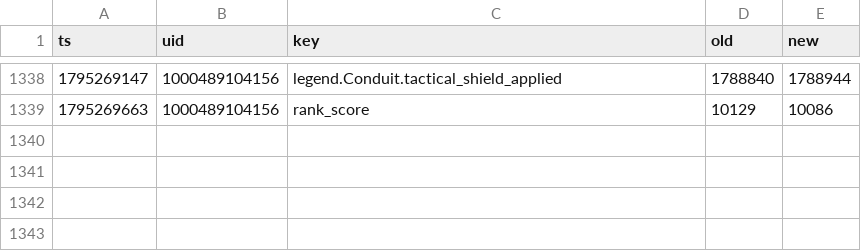
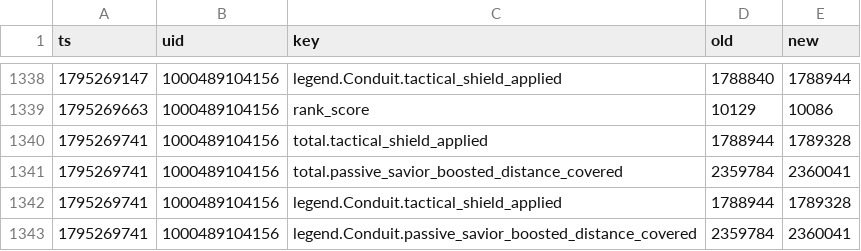
Before and after one commit to lukeapples/apex-tracker, a CSV file: changes.csv, drawn as a sheet; only a part is shown, gaps mark what is left out; the diff names each change by its address in the sheet, - before the commit and + after, or states it on an @@ line.

```diff
--- a/changes.csv
+++ b/changes.csv
+row 1340: 1795269741 | 1000489104156 | total.tactical_shield_applied | 1788944 | 1789328
+row 1341: 1795269741 | 1000489104156 | total.passive_savior_boosted_distance_covered | 2359784 | 2360041
+row 1342: 1795269741 | 1000489104156 | legend.Conduit.tactical_shield_applied | 1788944 | 1789328
+row 1343: 1795269741 | 1000489104156 | legend.Conduit.passive_savior_boosted_distance_covered | 2359784 | 2360041
```
Also changed, not shown: 1 other file.
